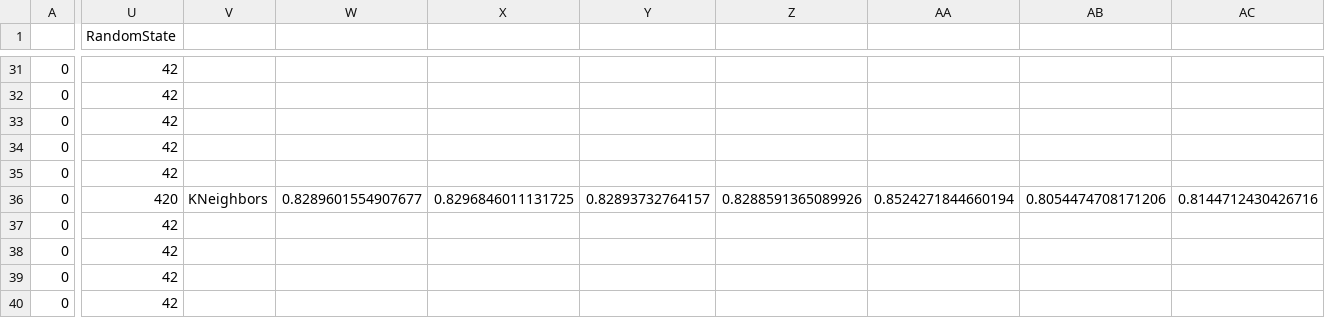
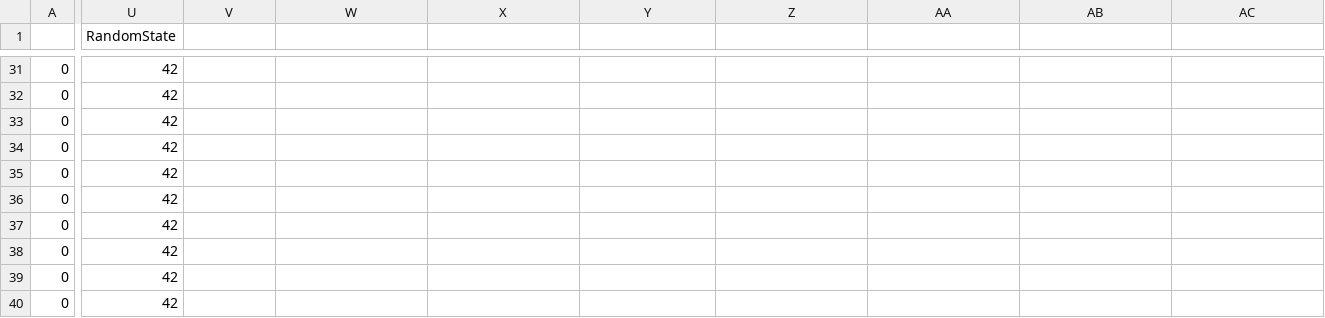
Before and after one commit to your-profile/NeuroLoop-Classification, a CSV file: experiments/experiment2/results/data/fineTuning_binary.csv, drawn as a sheet; only a part is shown, gaps mark what is left out; the diff covers the shown part only; the diff names each change by its address in the sheet, - before the commit and + after, or states it on an @@ line.

```diff
--- a/experiments/experiment2/results/data/fineTuning_binary.csv
+++ b/experiments/experiment2/results/data/fineTuning_binary.csv
-U36 (RandomState): 420
+U36 (RandomState): 42
-V36: KNeighbors
+V36: (empty)
-W36: 0.8289601554907677
+W36: (empty)
-X36: 0.8296846011131725
+X36: (empty)
-Y36: 0.82893732764157
+Y36: (empty)
-Z36: 0.8288591365089926
+Z36: (empty)
-AA36: 0.8524271844660194
+AA36: (empty)
-AB36: 0.8054474708171206
+AB36: (empty)
-AC36: 0.8144712430426716
+AC36: (empty)
```
Also changed, not shown: 12 edited cells elsewhere in this file, 6 other files.
